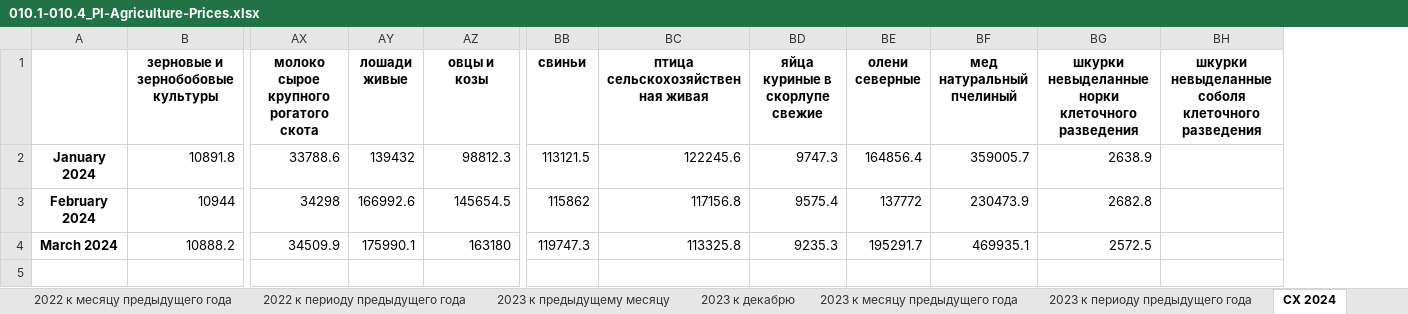
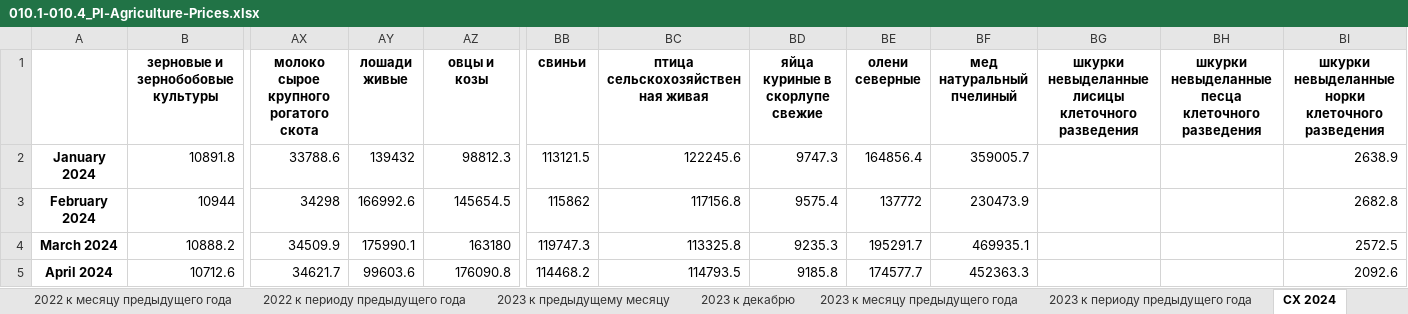
Before and after one commit to a-chasovsky/economics-rus, an Excel workbook: files/02-Excel-data/010.1-010.4_PI-Agriculture-Prices.xlsx, sheet СХ 2024, drawn as a sheet; only a part is shown, gaps mark what is left out; values as stored, in another font and other column widths than the file's, no borders; removed rows and columns are numbered as before the commit, all else as after; rows hold the shown columns only; the diff names each change by its address in the sheet, - before the commit and + after, or states it on an @@ line.

```diff
--- a/files/02-Excel-data/010.1-010.4_PI-Agriculture-Prices.xlsx (sheet СХ 2024)
+++ b/files/02-Excel-data/010.1-010.4_PI-Agriculture-Prices.xlsx (sheet СХ 2024)
+column BG, row 1: шкурки невыделанные лисицы клеточного разведения
+column BH, row 1: шкурки невыделанные песца клеточного разведения
-column BH, row 1: шкурки невыделанные соболя клеточного разведения
+row 5: April 2024 | 10712.6 | 34621.7 | 99603.6 | 176090.8 | 114468.2 | 114793.5 | 9185.8 | 174577.7 | 452363.3 |  |  | 2092.6
```
Also changed, not shown: files/02-Excel-data/009.1-009.3_PI-Consumers-Prices.xlsx, 32 other files.
